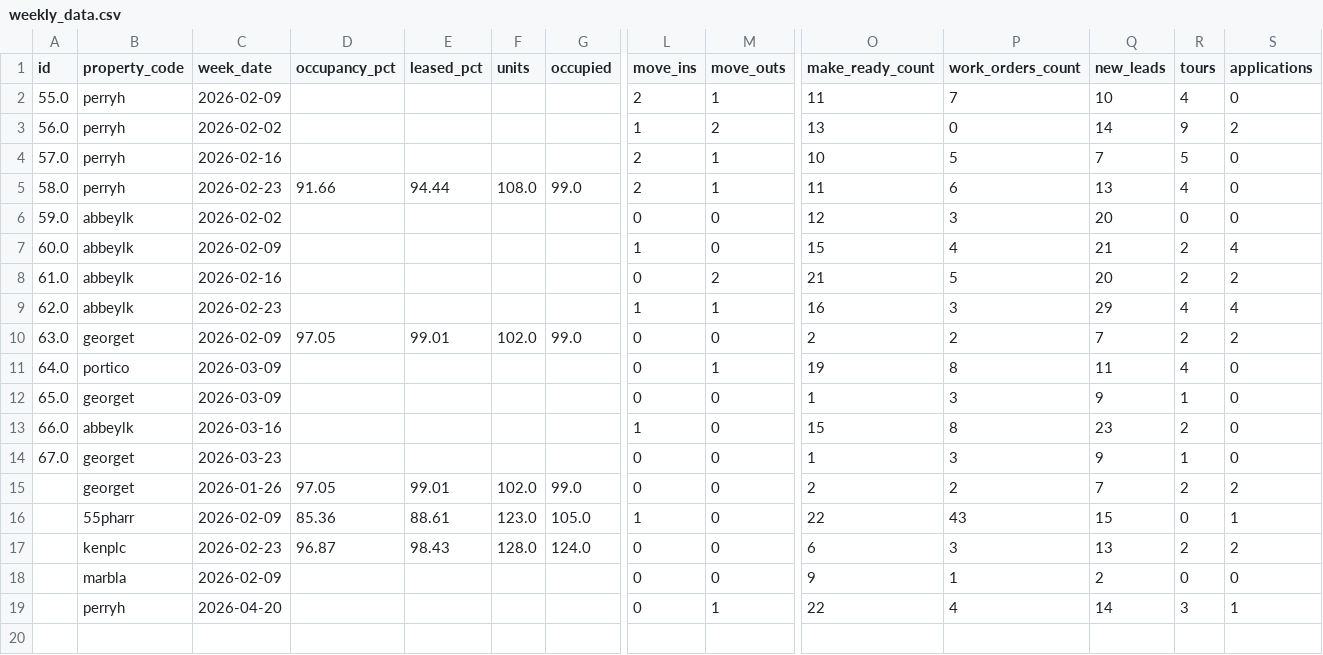
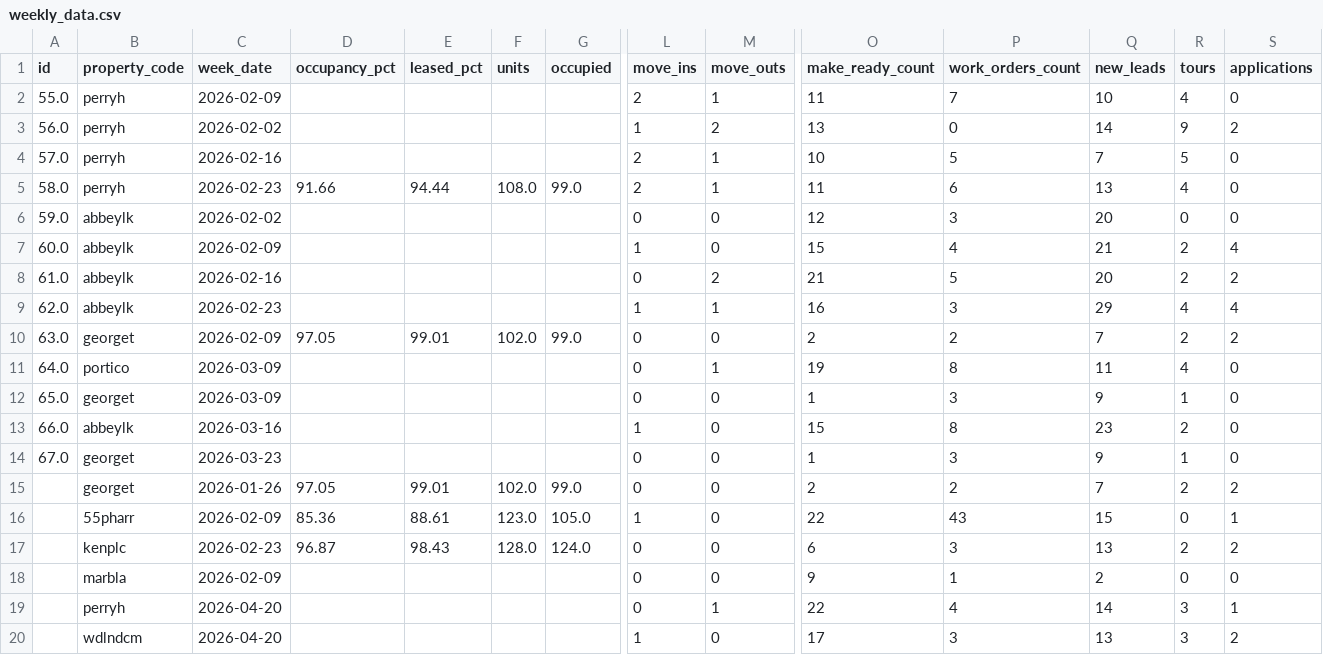
Before and after one commit to shivaanik123/arcan-reports-api, a CSV file: data/weekly_data.csv, drawn as a sheet; only a part is shown, gaps mark what is left out; rows hold the shown columns only; the diff names each change by its address in the sheet, - before the commit and + after, or states it on an @@ line.

Commit message:
Weekly report: Woodland Commons 2026-04-20

```diff
--- a/data/weekly_data.csv
+++ b/data/weekly_data.csv
+row 20:  | wdlndcm | 2026-04-20 |  |  |  |  | 1 | 0 | 17 | 3 | 13 | 3 | 2
```
Also changed, not shown: data/historical_occupancy.csv.
